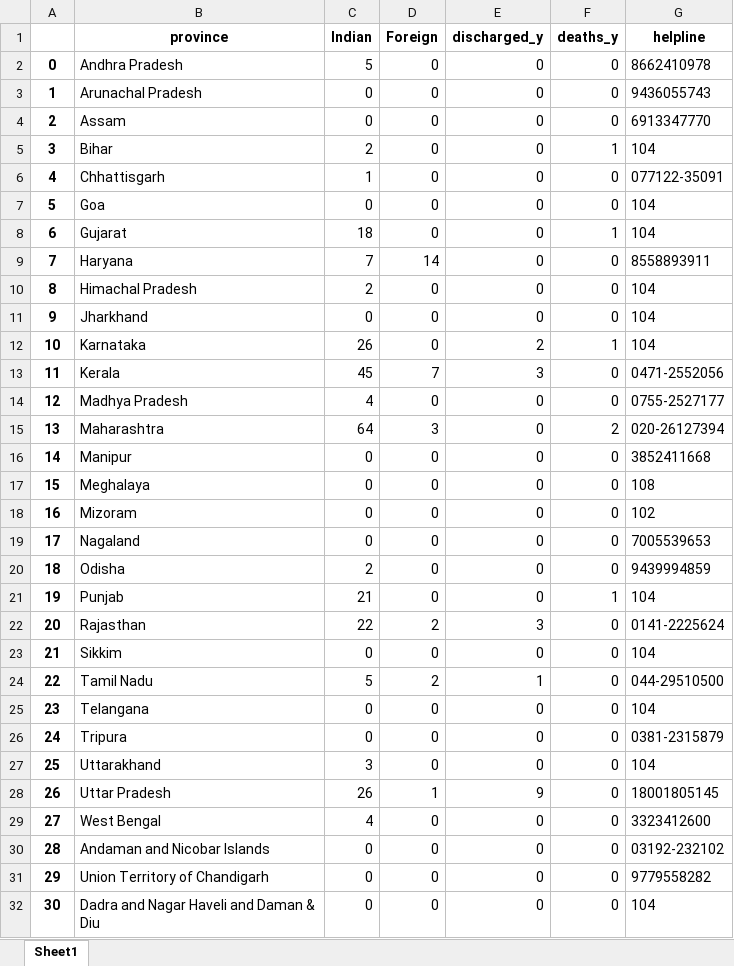
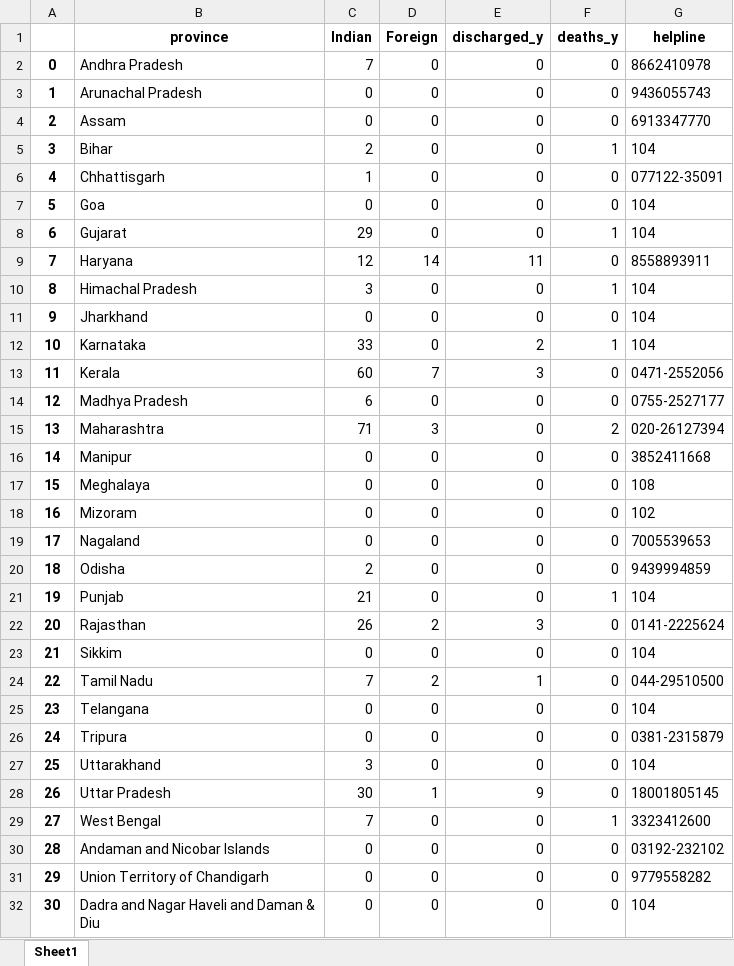
Before and after one commit to Pai026/COVID-19, an Excel workbook: Data/output1.xlsx, sheet Sheet1, drawn as a sheet; only a part is shown; values as stored, in another font and other column widths than the file's, no borders; the diff names each change by its address in the sheet, - before the commit and + after, or states it on an @@ line.

```diff
--- a/Data/output1.xlsx (sheet Sheet1)
+++ b/Data/output1.xlsx (sheet Sheet1)
-C2 (Indian): 5
+C2 (Indian): 7
-C8 (Indian): 18
+C8 (Indian): 29
-C9 (Indian): 7
+C9 (Indian): 12
-E9 (discharged_y): 0
+E9 (discharged_y): 11
-C10 (Indian): 2
+C10 (Indian): 3
-F10 (deaths_y): 0
+F10 (deaths_y): 1
-C12 (Indian): 26
+C12 (Indian): 33
-C13 (Indian): 45
+C13 (Indian): 60
-C14 (Indian): 4
+C14 (Indian): 6
-C15 (Indian): 64
+C15 (Indian): 71
-C22 (Indian): 22
+C22 (Indian): 26
-C24 (Indian): 5
+C24 (Indian): 7
-C28 (Indian): 26
+C28 (Indian): 30
-C29 (Indian): 4
+C29 (Indian): 7
-F29 (deaths_y): 0
+F29 (deaths_y): 1
```
Also changed, not shown: 1 other file.
